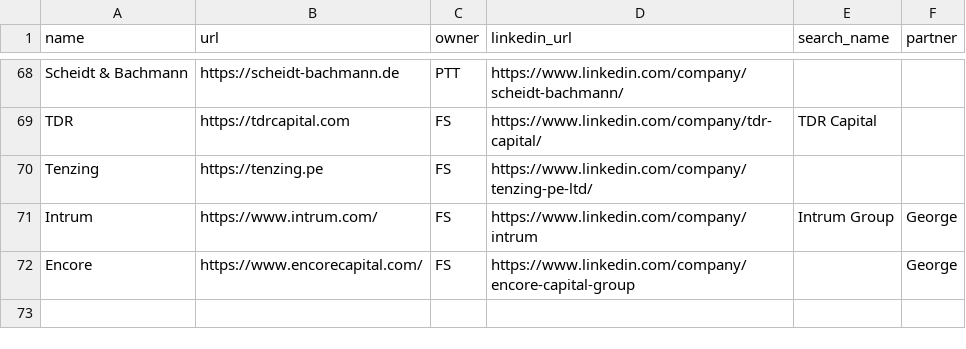
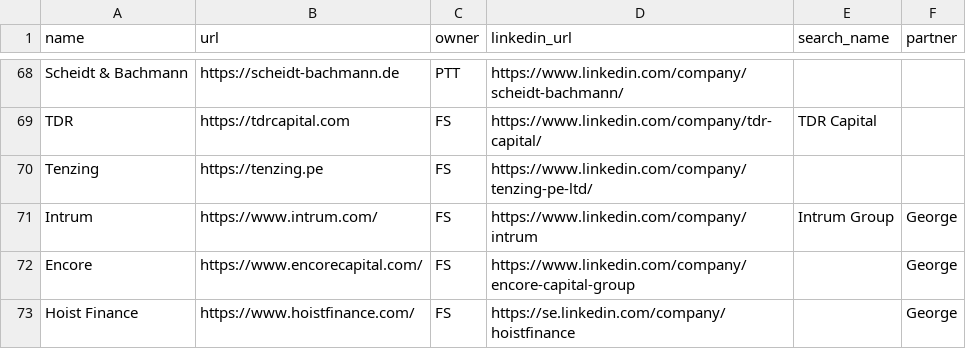
Before and after one commit to kadenpr/ashcombe, a CSV file: companies.csv, drawn as a sheet; only a part is shown, gaps mark what is left out; the diff names each change by its address in the sheet, - before the commit and + after, or states it on an @@ line.

Commit message:
chore: update companies.csv via admin UI

```diff
--- a/companies.csv
+++ b/companies.csv
+row 73: Hoist Finance | https://www.hoistfinance.com/ | FS | https://se.linkedin.com/company/hoistfinance |  | George
```
